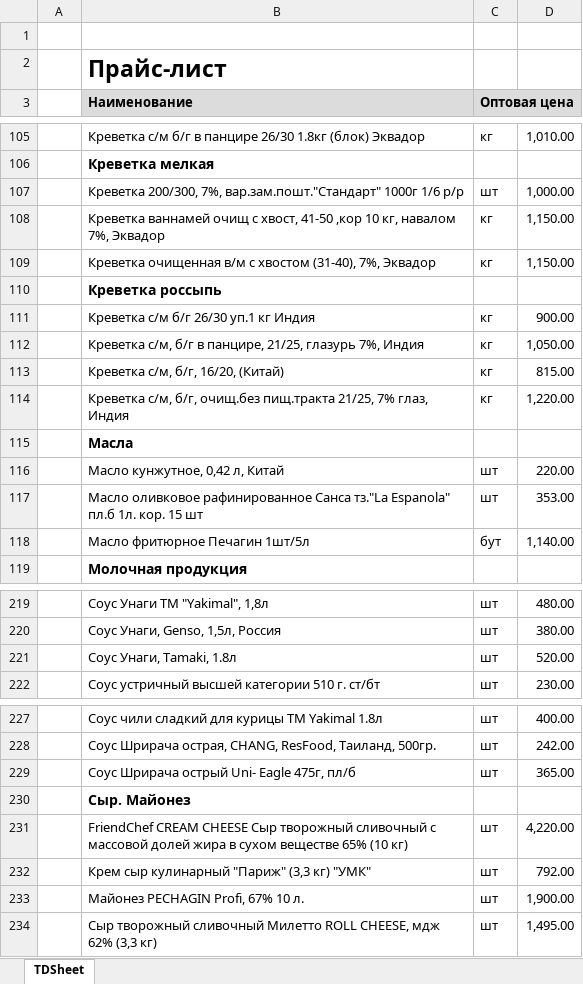
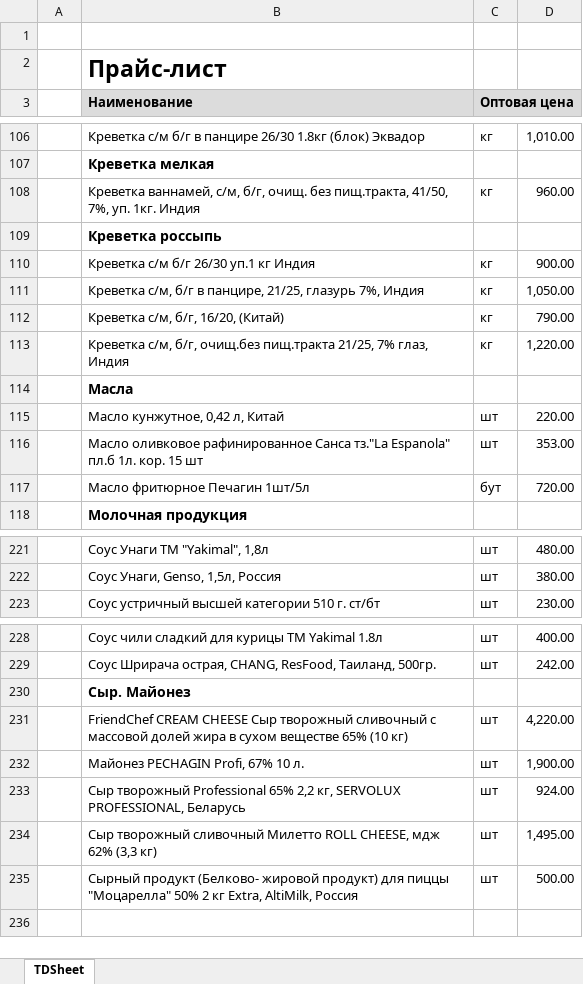
Before and after one commit to khasanov2307/tg2, an Excel workbook: price.xlsx, sheet TDSheet, drawn as a sheet; only a part is shown, gaps mark what is left out; values as stored, in another font and other column widths than the file's, no borders; charts and pictures not drawn; removed rows and columns are numbered as before the commit, all else as after; the diff covers the shown part only; the diff names each change by its address in the sheet, - before the commit and + after, or states it on an @@ line.

```diff
--- a/price.xlsx (sheet TDSheet)
+++ b/price.xlsx (sheet TDSheet)
-row 107:  | Креветка 200/300, 7%, вар.зам.пошт."Стандарт" 1000г 1/6 р/р | шт | 1,000.00
-row 108:  | Креветка ваннамей очищ с хвост, 41-50 ,кор 10 кг, навалом 7%, Эквадор | кг | 1,150.00
-row 109:  | Креветка очищенная в/м с хвостом (31-40), 7%, Эквадор | кг | 1,150.00
+row 108:  | Креветка ваннамей, с/м, б/г, очищ. без пищ.тракта, 41/50, 7%, уп. 1кг. Индия | кг | 960.00
-D112: 815.00
+D112: 790.00
-D117: 1,140.00
+D117: 720.00
-row 221:  | Соус Унаги, Tamaki, 1.8л | шт | 520.00
-row 229:  | Соус Шрирача острый Uni- Eagle 475г, пл/б | шт | 365.00
-row 232:  | Крем сыр кулинарный "Париж" (3,3 кг) "УМК" | шт | 792.00
+row 233:  | Сыр творожный Professional 65% 2,2 кг, SERVOLUX PROFESSIONAL, Беларусь | шт | 924.00
+row 235:  | Сырный продукт (Белково- жировой продукт) для пиццы "Моцарелла" 50% 2 кг Extra, AltiMilk, Россия | шт | 500.00
```
Also changed, not shown: 8 added rows, 4 removed rows, 2 moved rows and 21 edited cells elsewhere in this sheet, 1 other file.
